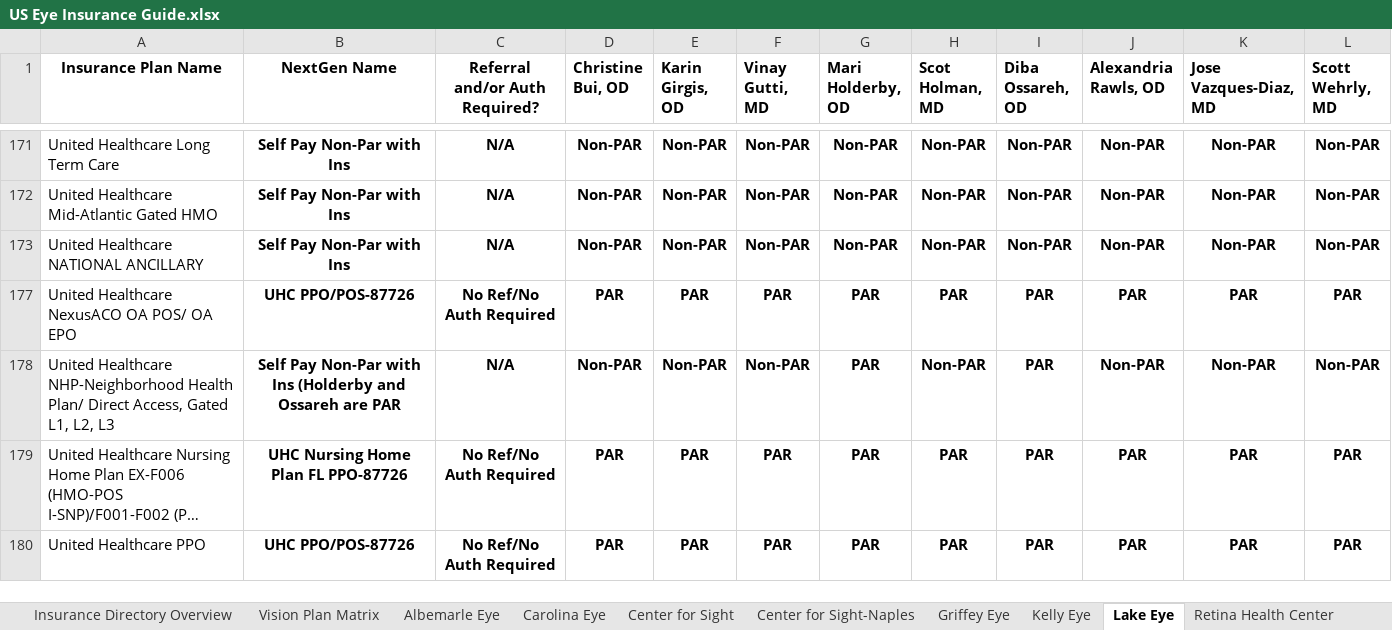
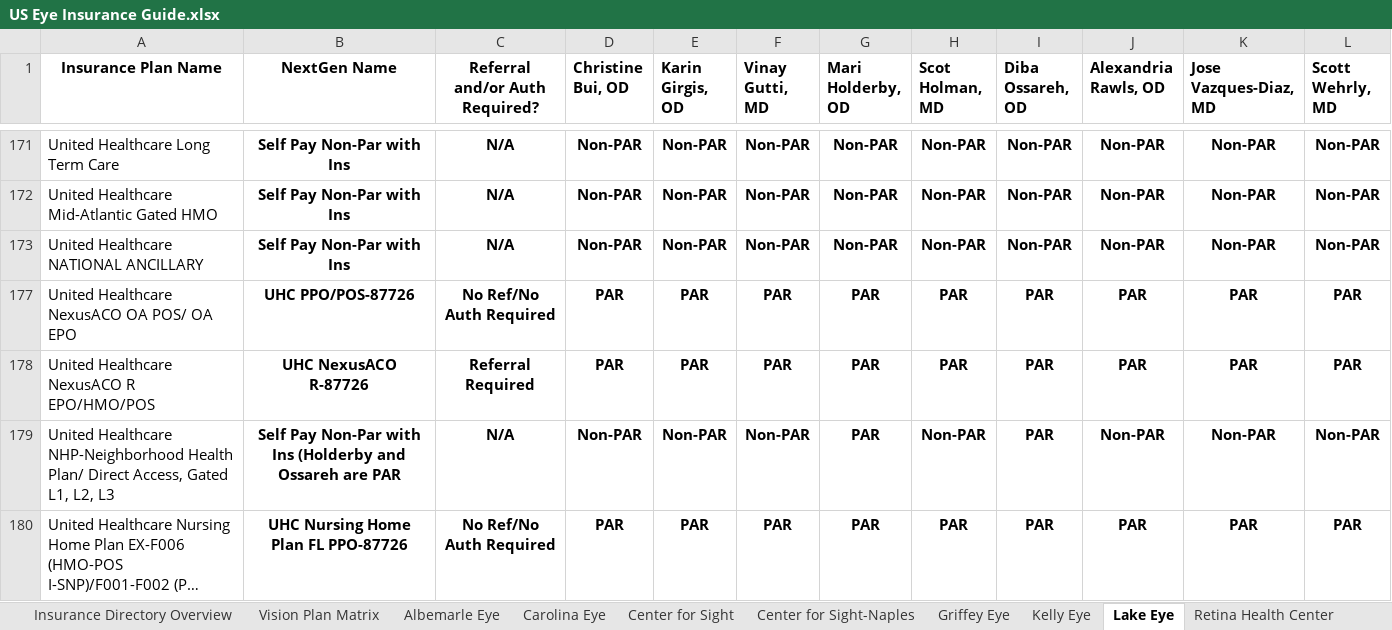
Before and after one commit to wak1616/PAC, an Excel workbook: US Eye Insurance Guide.xlsx, sheet Lake Eye, drawn as a sheet; only a part is shown, gaps mark what is left out; the shorter side is filled out with more unchanged rows; long unchanged cells end in …; values as stored, in another font and other column widths than the file's, no borders; conditional formats not drawn; the diff names each change by its address in the sheet, - before the commit and + after, or states it on an @@ line.

```diff
--- a/US Eye Insurance Guide.xlsx (sheet Lake Eye)
+++ b/US Eye Insurance Guide.xlsx (sheet Lake Eye)
+row 178: United Healthcare NexusACO R EPO/HMO/POS | UHC NexusACO R-87726 | Referral Required | PAR | PAR | PAR | PAR | PAR | PAR | PAR | PAR | PAR
```
Also changed, not shown: sheet Center for Sight, sheet Carolina Eye, sheet Albemarle Eye, sheet SW FL Eye, sheet Center for Sight-Naples, sheet Griffey Eye, 6 more sheets.
